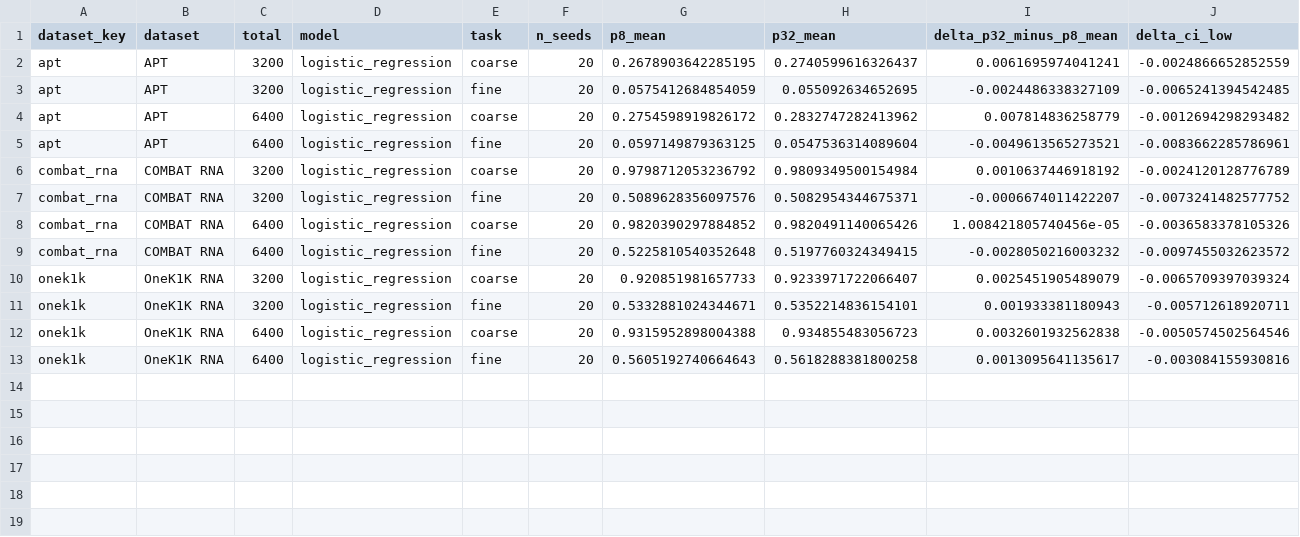
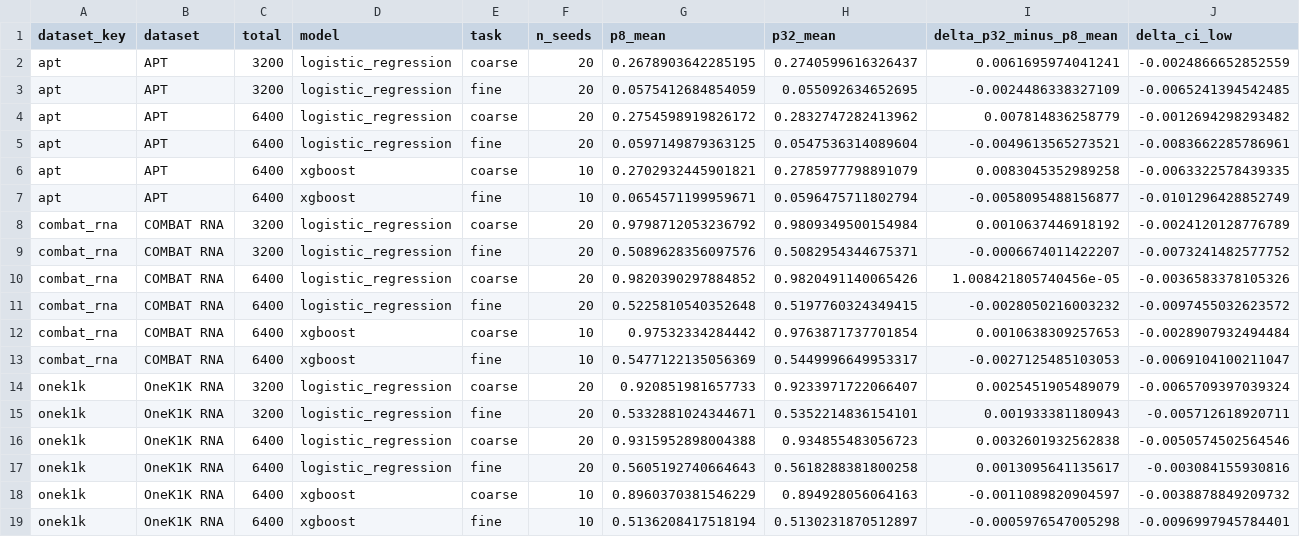
Before and after one commit to Yiling-Ma/-ICLR--APT, a CSV file: outputs/class_matched_scaling/class_matched_effects_all.csv, drawn as a sheet; only a part is shown; rows hold the shown columns only; the diff names each change by its address in the sheet, - before the commit and + after, or states it on an @@ line.

Commit message:
Add XGBoost class-matched scaling controls

```diff
--- a/outputs/class_matched_scaling/class_matched_effects_all.csv
+++ b/outputs/class_matched_scaling/class_matched_effects_all.csv
+row 6: apt | APT | 6400 | xgboost | coarse | 10 | 0.2702932445901821 | 0.2785977798891079 | 0.0083045352989258 | -0.0063322578439335
+row 7: apt | APT | 6400 | xgboost | fine | 10 | 0.0654571199959671 | 0.0596475711802794 | -0.0058095488156877 | -0.0101296428852749
+row 12: combat_rna | COMBAT RNA | 6400 | xgboost | coarse | 10 | 0.97532334284442 | 0.9763871737701854 | 0.0010638309257653 | -0.0028907932494484
+row 13: combat_rna | COMBAT RNA | 6400 | xgboost | fine | 10 | 0.5477122135056369 | 0.5449996649953317 | -0.0027125485103053 | -0.0069104100211047
+row 18: onek1k | OneK1K RNA | 6400 | xgboost | coarse | 10 | 0.8960370381546229 | 0.894928056064163 | -0.0011089820904597 | -0.0038878849209732
+row 19: onek1k | OneK1K RNA | 6400 | xgboost | fine | 10 | 0.5136208417518194 | 0.5130231870512897 | -0.0005976547005298 | -0.0096997945784401
```
Also changed, not shown: 31 other files.
